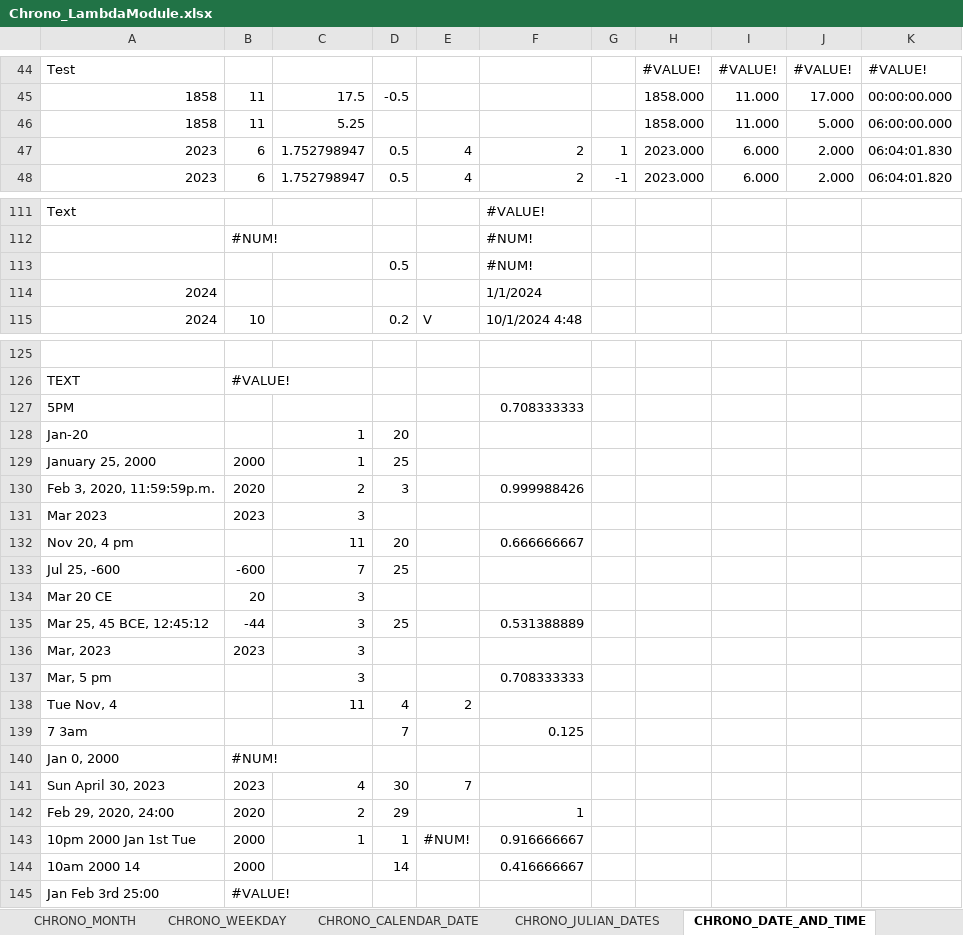
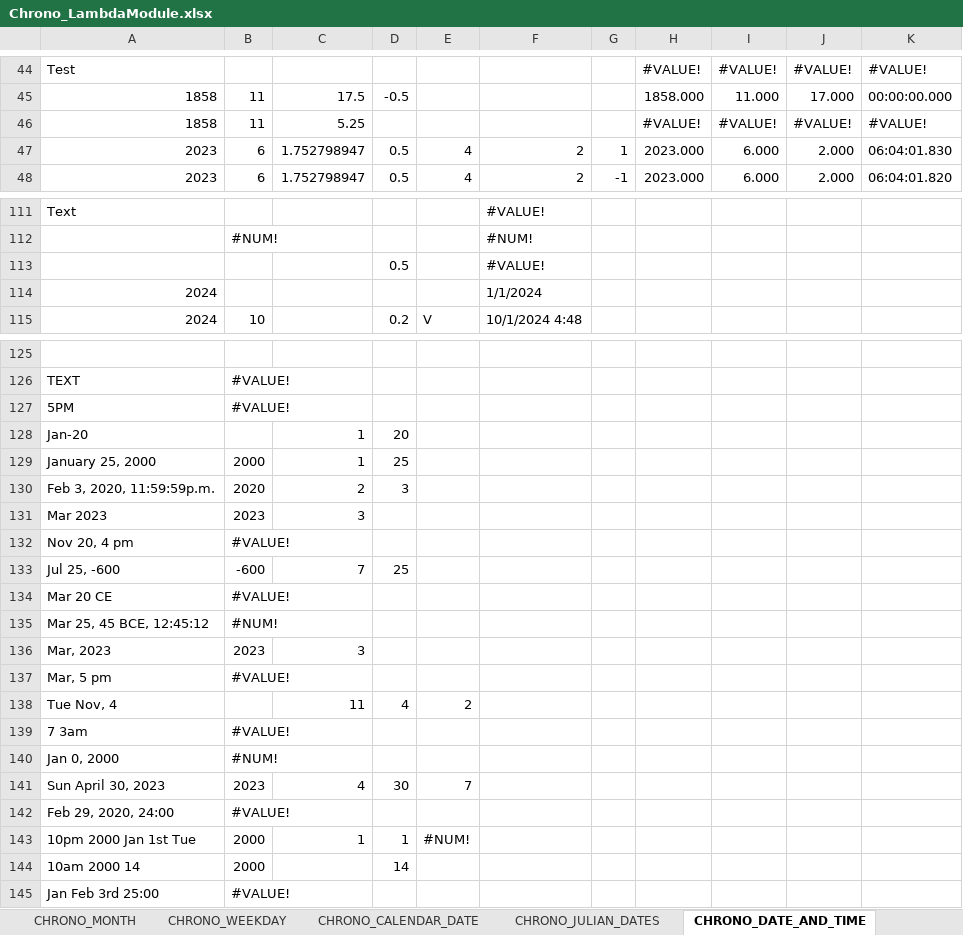
Before and after one commit to the-boobook/Excel-Lambda-Chrono, an Excel workbook: Release/Chrono_LambdaModule.xlsx, sheet CHRONO_DATE_AND_TIME, drawn as a sheet; only a part is shown, gaps mark what is left out; values as stored, in another font and other column widths than the file's, no cell formats; removed rows and columns are numbered as before the commit, all else as after; the diff covers the shown part only; the diff names each change by its address in the sheet, - before the commit and + after, or states it on an @@ line.

```diff
--- a/Release/Chrono_LambdaModule.xlsx (sheet CHRONO_DATE_AND_TIME)
+++ b/Release/Chrono_LambdaModule.xlsx (sheet CHRONO_DATE_AND_TIME)
-H46: 1858.000
+H46: #VALUE!
-I46: 11.000
+I46: #VALUE!
-J46: 5.000
+J46: #VALUE!
-K46: 06:00:00.000
+K46: #VALUE!
-F113: #NUM!
+F113: #VALUE!
-B127: (empty)
+B127: #VALUE!
-F127: 0.708333333
+F127: (empty)
-F130: 0.999988426
+F130: (empty)
-row 132: Nov 20, 4 pm |  | 11 | 20 |  | 0.666666667
+row 132: Nov 20, 4 pm | #VALUE!
-B134: 20
+B134: #VALUE!
-C134: 3
+C134: (empty)
-row 135: Mar 25, 45 BCE, 12:45:12 | -44 | 3 | 25 |  | 0.531388889
+row 135: Mar 25, 45 BCE, 12:45:12 | #NUM!
-row 137: Mar, 5 pm |  | 3 |  |  | 0.708333333
+row 137: Mar, 5 pm | #VALUE!
-row 139: 7 3am |  |  | 7 |  | 0.125
+row 139: 7 3am | #VALUE!
-row 142: Feb 29, 2020, 24:00 | 2020 | 2 | 29 |  | 1
+row 142: Feb 29, 2020, 24:00 | #VALUE!
-F143: 0.916666667
+F143: (empty)
-F144: 0.416666667
+F144: (empty)
```
Also changed, not shown: 11 added rows, 11 removed rows and 54 edited cells elsewhere in this sheet, sheet Sheet1, sheet CHRONO_TIMESPAN, sheet CHRONO_COMPLICATIONS, sheet CHRONO_JULIAN_DATES, sheet CHRONO_CALENDAR_DATE, sheet CHRONO_TIMEZONE, 8 more sheets, cell formats, formulas that keep their value, 6 other files.
